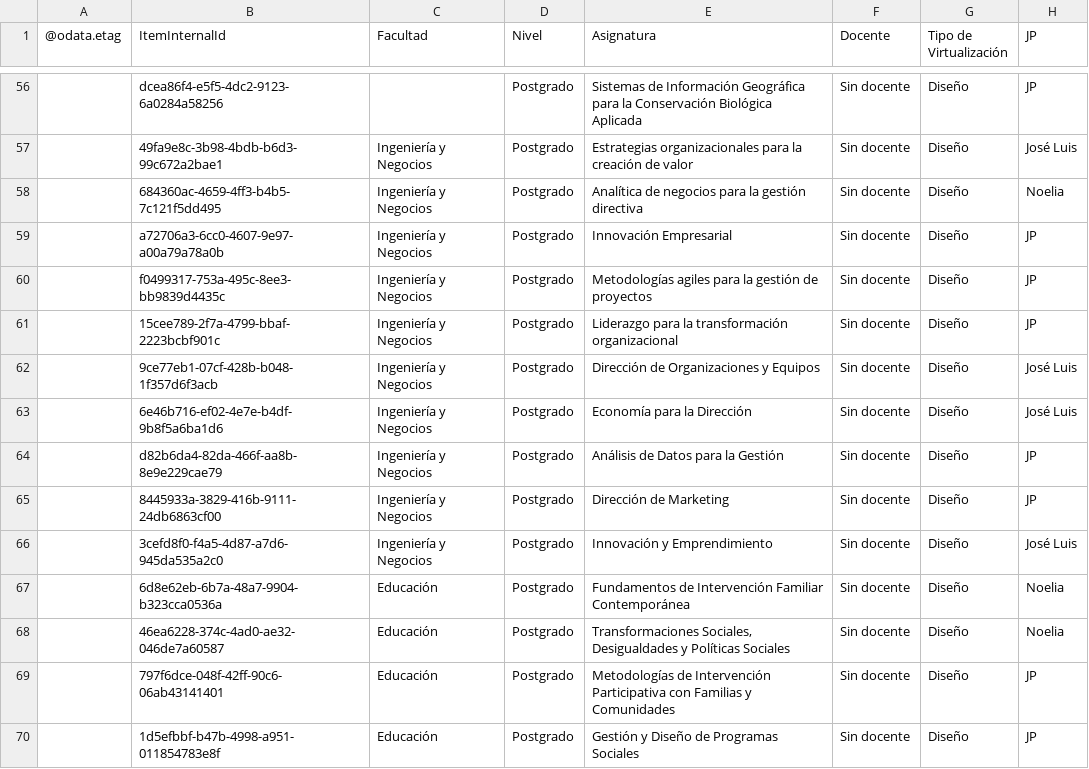
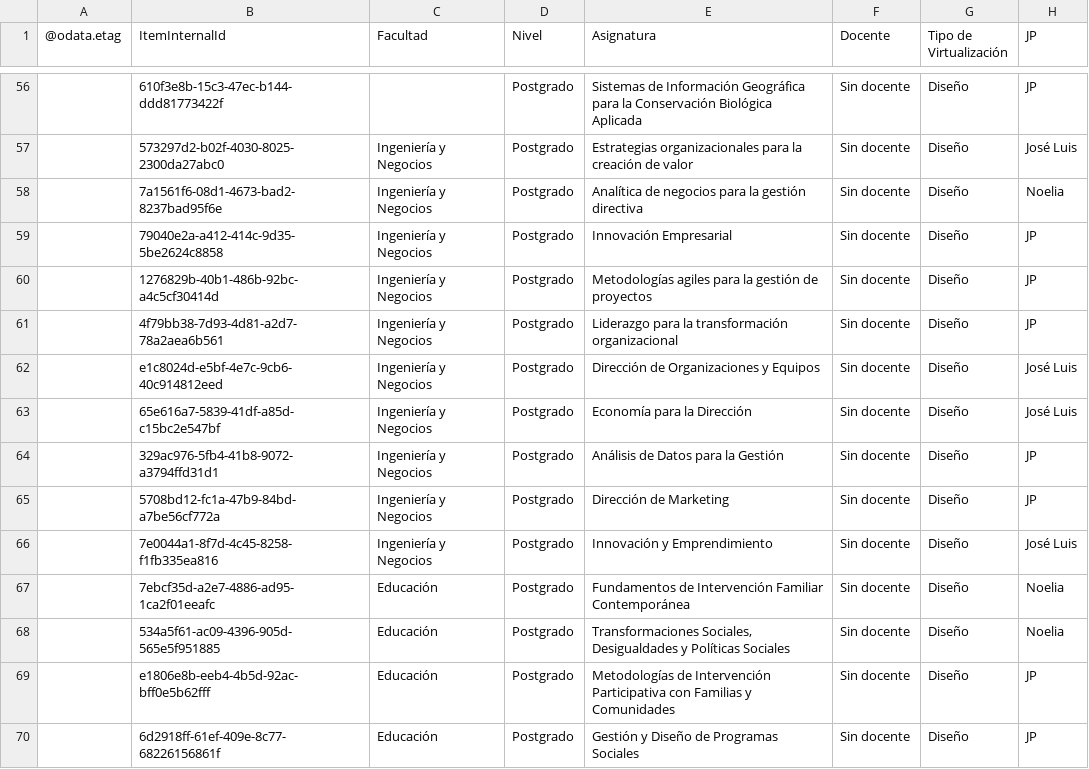
Before and after one commit to joseluissalazar81-spec/Seguimiento-proyecto-2026-2, a CSV file: data/seguimiento-2026-2.csv, drawn as a sheet; only a part is shown, gaps mark what is left out; the diff covers the shown part only; the diff names each change by its address in the sheet, - before the commit and + after, or states it on an @@ line.

```diff
--- a/data/seguimiento-2026-2.csv
+++ b/data/seguimiento-2026-2.csv
-B56 (ItemInternalId): dcea86f4-e5f5-4dc2-9123-6a0284a58256
+B56 (ItemInternalId): 610f3e8b-15c3-47ec-b144-ddd81773422f
-B57 (ItemInternalId): 49fa9e8c-3b98-4bdb-b6d3-99c672a2bae1
+B57 (ItemInternalId): 573297d2-b02f-4030-8025-2300da27abc0
-B58 (ItemInternalId): 684360ac-4659-4ff3-b4b5-7c121f5dd495
+B58 (ItemInternalId): 7a1561f6-08d1-4673-bad2-8237bad95f6e
-B59 (ItemInternalId): a72706a3-6cc0-4607-9e97-a00a79a78a0b
+B59 (ItemInternalId): 79040e2a-a412-414c-9d35-5be2624c8858
-B60 (ItemInternalId): f0499317-753a-495c-8ee3-bb9839d4435c
+B60 (ItemInternalId): 1276829b-40b1-486b-92bc-a4c5cf30414d
-B61 (ItemInternalId): 15cee789-2f7a-4799-bbaf-2223bcbf901c
+B61 (ItemInternalId): 4f79bb38-7d93-4d81-a2d7-78a2aea6b561
-B62 (ItemInternalId): 9ce77eb1-07cf-428b-b048-1f357d6f3acb
+B62 (ItemInternalId): e1c8024d-e5bf-4e7c-9cb6-40c914812eed
-B63 (ItemInternalId): 6e46b716-ef02-4e7e-b4df-9b8f5a6ba1d6
+B63 (ItemInternalId): 65e616a7-5839-41df-a85d-c15bc2e547bf
-B64 (ItemInternalId): d82b6da4-82da-466f-aa8b-8e9e229cae79
+B64 (ItemInternalId): 329ac976-5fb4-41b8-9072-a3794ffd31d1
-B65 (ItemInternalId): 8445933a-3829-416b-9111-24db6863cf00
+B65 (ItemInternalId): 5708bd12-fc1a-47b9-84bd-a7be56cf772a
-B66 (ItemInternalId): 3cefd8f0-f4a5-4d87-a7d6-945da535a2c0
+B66 (ItemInternalId): 7e0044a1-8f7d-4c45-8258-f1fb335ea816
-B67 (ItemInternalId): 6d8e62eb-6b7a-48a7-9904-b323cca0536a
+B67 (ItemInternalId): 7ebcf35d-a2e7-4886-ad95-1ca2f01eeafc
-B68 (ItemInternalId): 46ea6228-374c-4ad0-ae32-046de7a60587
+B68 (ItemInternalId): 534a5f61-ac09-4396-905d-565e5f951885
-B69 (ItemInternalId): 797f6dce-048f-42ff-90c6-06ab43141401
+B69 (ItemInternalId): e1806e8b-eeb4-4b5d-92ac-bff0e5b62fff
-B70 (ItemInternalId): 1d5efbbf-b47b-4998-a951-011854783e8f
+B70 (ItemInternalId): 6d2918ff-61ef-409e-8c77-68226156861f
```
Also changed, not shown: 54 edited cells elsewhere in this file.
